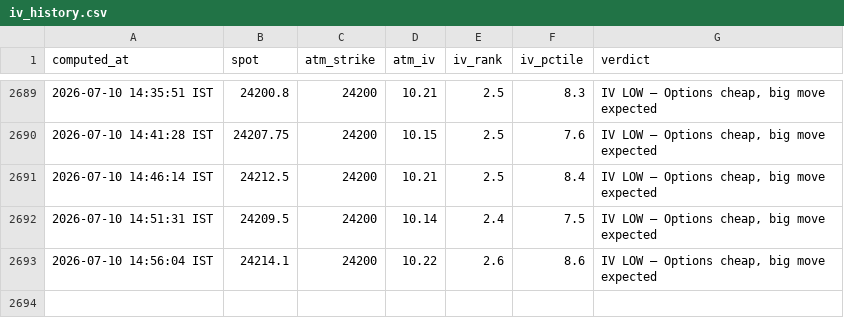
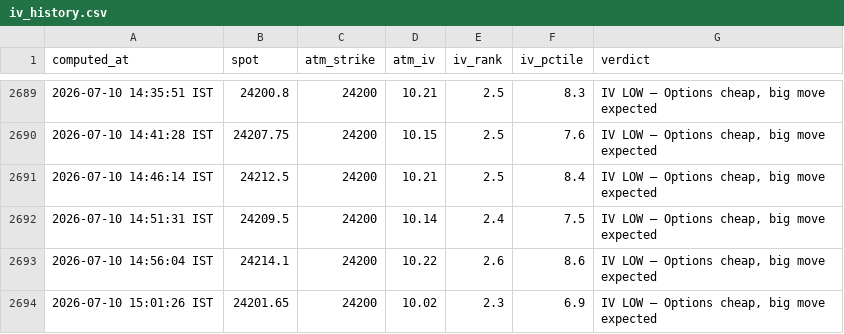
Before and after one commit to ashishKAgg/nse-derivative-oi, a CSV file: ivData/iv_history.csv, drawn as a sheet; only a part is shown, gaps mark what is left out; the diff names each change by its address in the sheet, - before the commit and + after, or states it on an @@ line.

```diff
--- a/ivData/iv_history.csv
+++ b/ivData/iv_history.csv
+row 2694: 2026-07-10 15:01:26 IST | 24201.65 | 24200 | 10.02 | 2.3 | 6.9 | IV LOW — Options cheap, big move expected
```
Also changed, not shown: gexData/gex_history.csv, 2 other files.
